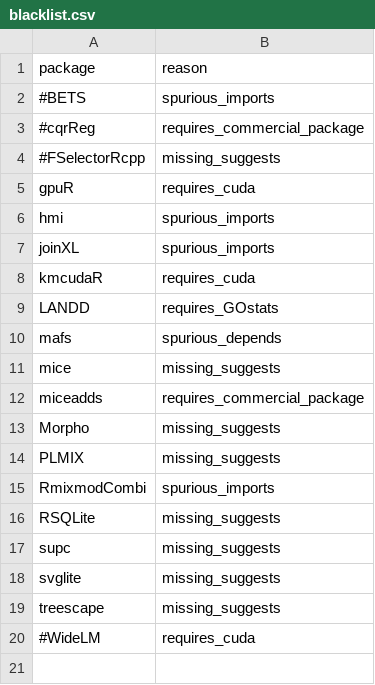
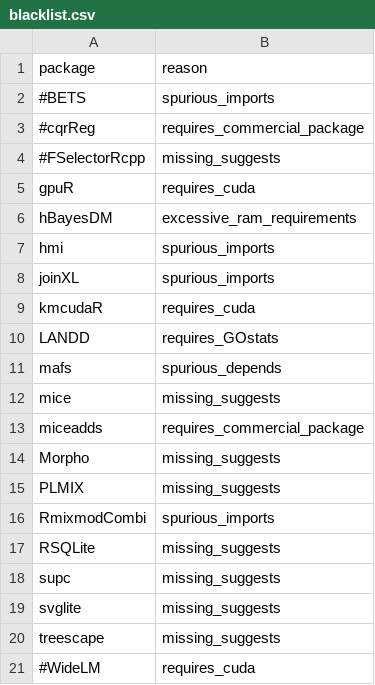
Before and after one commit to RcppCore/rcpp-logs, a CSV file: data/blacklist.csv, drawn as a sheet.

```diff
--- a/data/blacklist.csv
+++ b/data/blacklist.csv
@@ -5,2 +5,3 @@ package,reason
 gpuR,requires_cuda
+hBayesDM,excessive_ram_requirements
 hmi,spurious_imports
```
Also changed, not shown: 4 other files.
